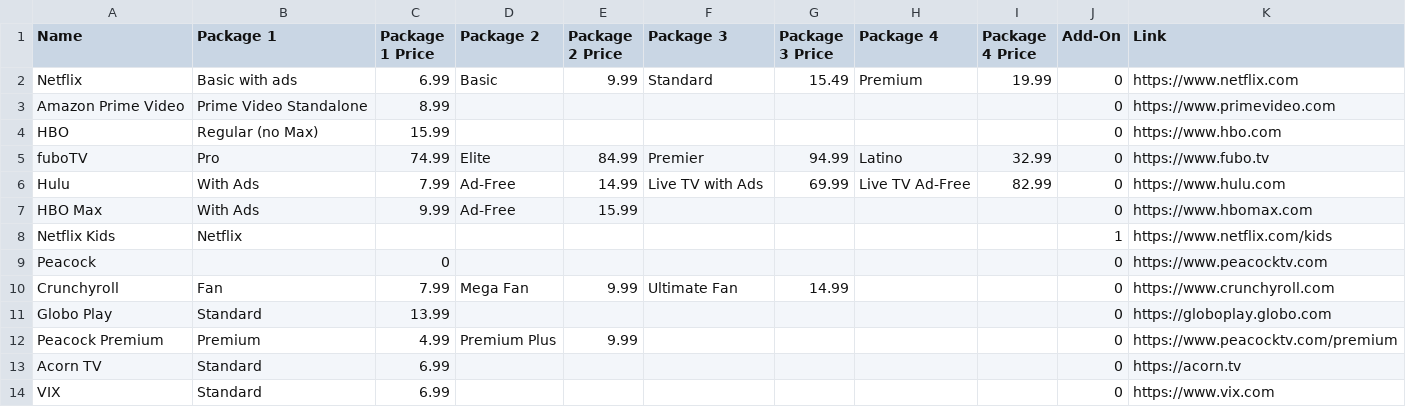
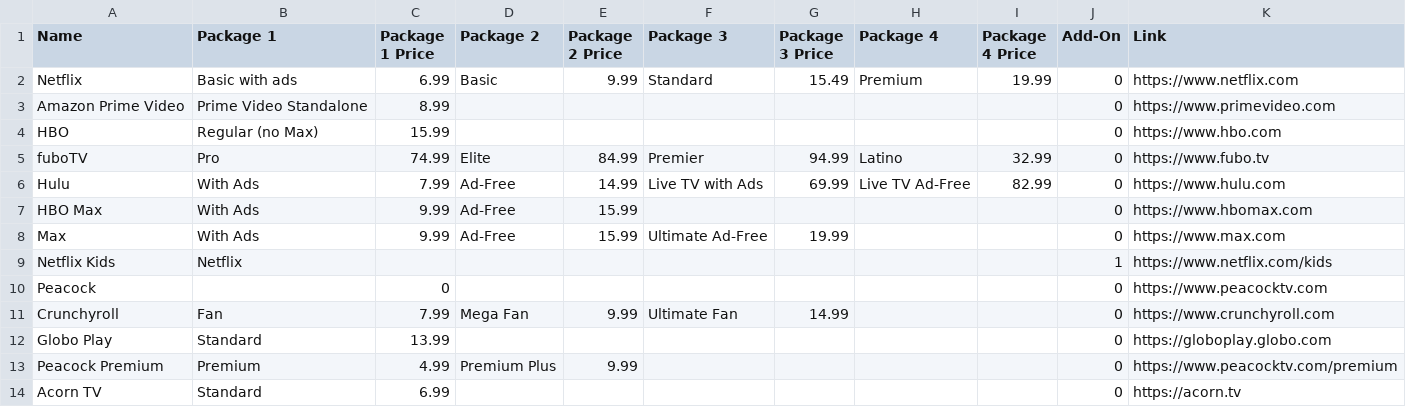
Before and after one commit to eliotjones1/StreamLine-Backend, a CSV file: api/random/pricing - Copy of Sheet1-2.csv, drawn as a sheet; only a part is shown; the shorter side is filled out with more unchanged rows; the diff names each change by its address in the sheet, - before the commit and + after, or states it on an @@ line.

```diff
--- a/api/random/pricing - Copy of Sheet1-2.csv
+++ b/api/random/pricing - Copy of Sheet1-2.csv
+row 8: Max | With Ads | 9.99 | Ad-Free | 15.99 | Ultimate Ad-Free | 19.99 |  |  | 0 | https://www.max.com
```
Also changed, not shown: 1 other file.
